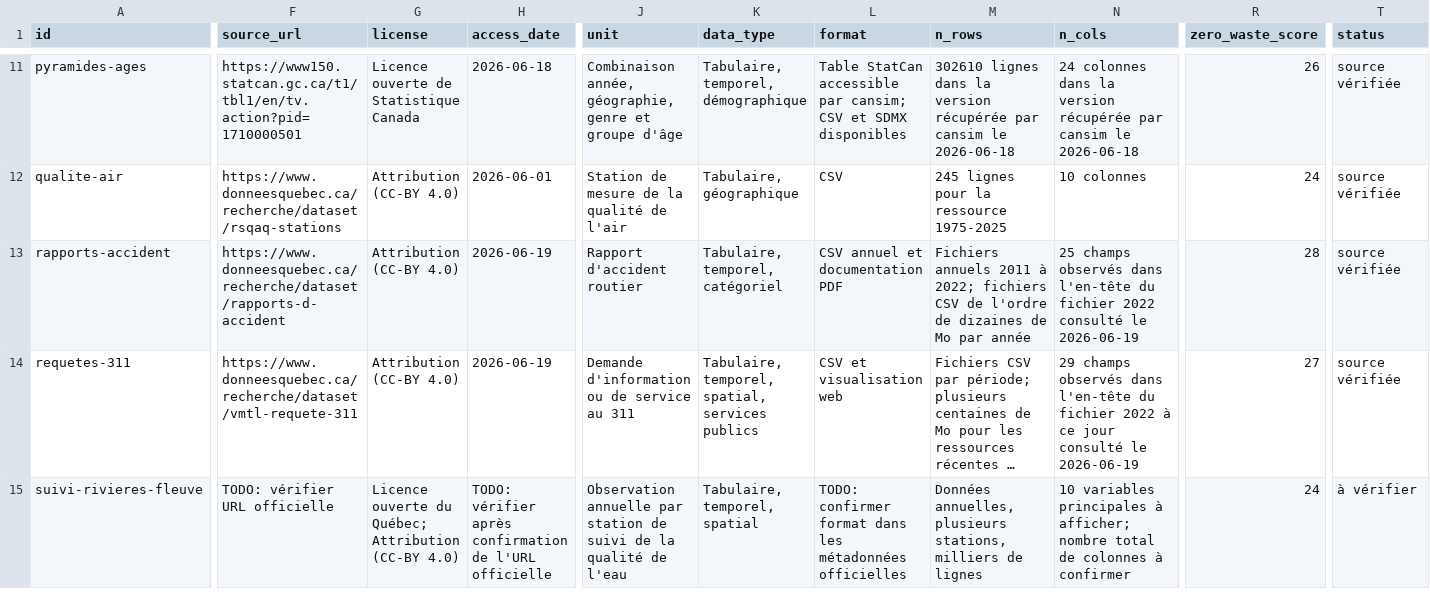
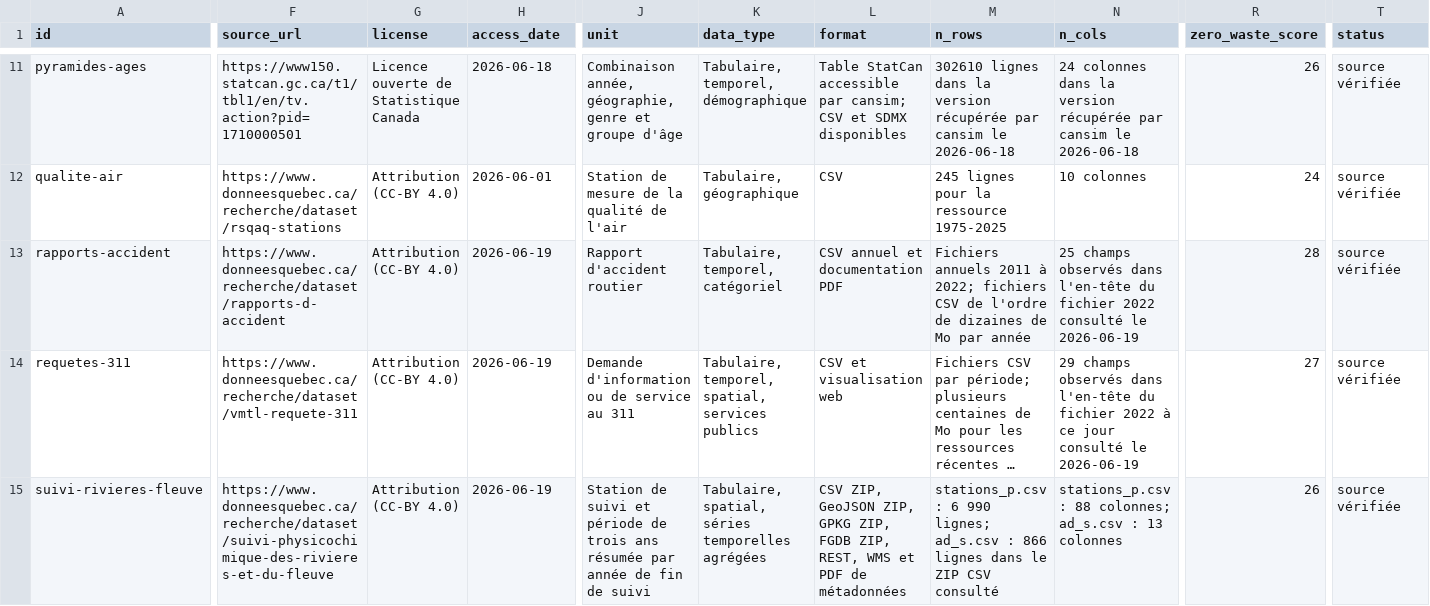
Before and after one commit to AurelienNicosiaULaval/donnees-bleues, a CSV file: data/metadata/catalogue.csv, drawn as a sheet; only a part is shown, gaps mark what is left out; long unchanged cells end in …; the diff covers the shown part only; the diff names each change by its address in the sheet, - before the commit and + after, or states it on an @@ line.

Commit message:
Resolve dataset catalogue TODOs

```diff
--- a/data/metadata/catalogue.csv
+++ b/data/metadata/catalogue.csv
-F15 (source_url): TODO: vérifier URL officielle
+F15 (source_url): https://www.donneesquebec.ca/recherche/dataset/suivi-physicochimique-des-rivieres-et-du-fleuve
-G15 (license): Licence ouverte du Québec; Attribution (CC-BY 4.0)
+G15 (license): Attribution (CC-BY 4.0)
-H15 (access_date): TODO: vérifier après confirmation de l'URL officielle
+H15 (access_date): 2026-06-19
-J15 (unit): Observation annuelle par station de suivi de la qualité de l'eau
+J15 (unit): Station de suivi et période de trois ans résumée par année de fin de suivi
-K15 (data_type): Tabulaire, temporel, spatial
+K15 (data_type): Tabulaire, spatial, séries temporelles agrégées
-L15 (format): TODO: confirmer format dans les métadonnées officielles
+L15 (format): CSV ZIP, GeoJSON ZIP, GPKG ZIP, FGDB ZIP, REST, WMS et PDF de métadonnées
-M15 (n_rows): Données annuelles, plusieurs stations, milliers de lignes
+M15 (n_rows): stations_p.csv : 6 990 lignes; ad_s.csv : 866 lignes dans le ZIP CSV consulté
-N15 (n_cols): 10 variables principales à afficher; nombre total de colonnes à confirmer
+N15 (n_cols): stations_p.csv : 88 colonnes; ad_s.csv : 13 colonnes
-R15 (zero_waste_score): 24
+R15 (zero_waste_score): 26
-T15 (status): à vérifier
+T15 (status): source vérifiée
```
Also changed, not shown: 25 edited cells elsewhere in this file, data/metadata/catalogue_activites.csv, 44 other files.
